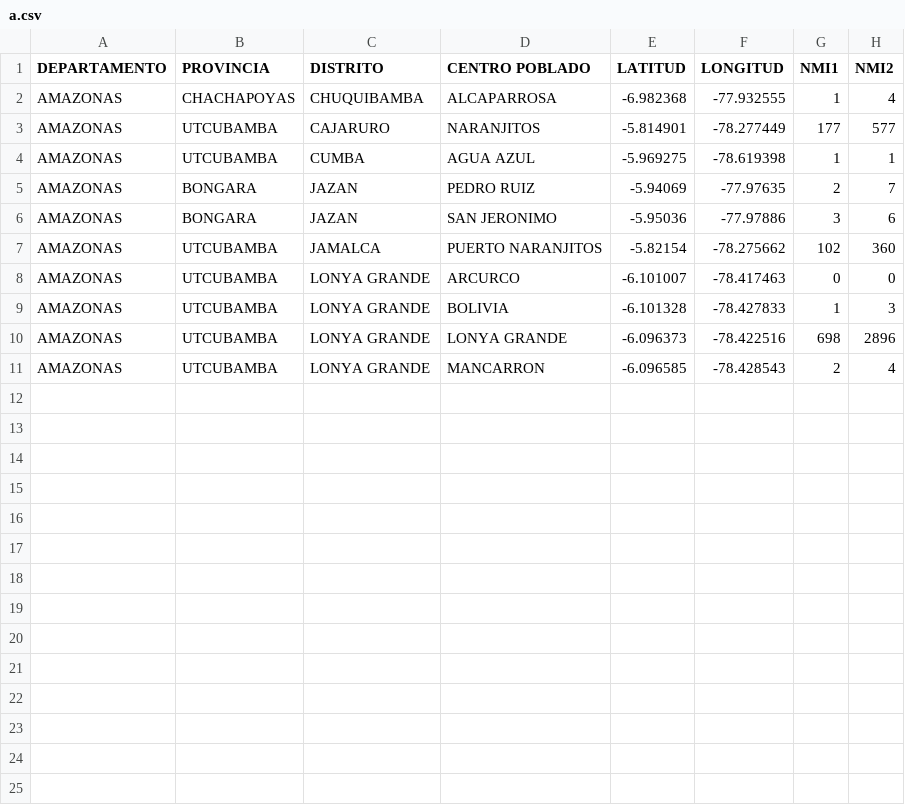
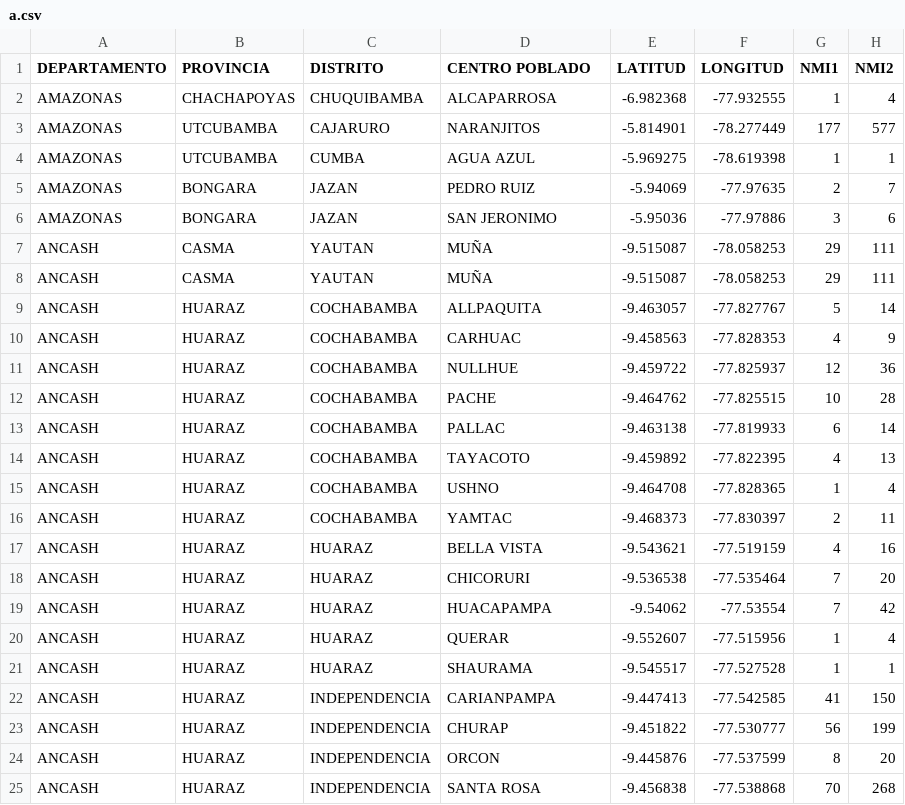
Before and after one commit to SebTou08/TSP-Brute-Forced, a CSV file: a.csv, drawn as a sheet.

```diff
--- a/a.csv
+++ b/a.csv
@@ -6,6 +6,20 @@ AMAZONAS,BONGARA,JAZAN,PEDRO RUIZ,-5.94069,-77.97635,2,7
 AMAZONAS,BONGARA,JAZAN,SAN JERONIMO,-5.95036,-77.97886,3,6
-AMAZONAS,UTCUBAMBA,JAMALCA,PUERTO NARANJITOS,-5.82154,-78.275662,102,360
-AMAZONAS,UTCUBAMBA,LONYA GRANDE,ARCURCO,-6.101007,-78.417463,0,0
-AMAZONAS,UTCUBAMBA,LONYA GRANDE,BOLIVIA,-6.101328,-78.427833,1,3
-AMAZONAS,UTCUBAMBA,LONYA GRANDE,LONYA GRANDE,-6.096373,-78.422516,698,2896
-AMAZONAS,UTCUBAMBA,LONYA GRANDE,MANCARRON,-6.096585,-78.428543,2,4
+ANCASH,CASMA,YAUTAN,MUÑA,-9.515087,-78.058253,29,111
+ANCASH,CASMA,YAUTAN,MUÑA,-9.515087,-78.058253,29,111
+ANCASH,HUARAZ,COCHABAMBA,ALLPAQUITA,-9.463057,-77.827767,5,14
+ANCASH,HUARAZ,COCHABAMBA,CARHUAC,-9.458563,-77.828353,4,9
+ANCASH,HUARAZ,COCHABAMBA,NULLHUE,-9.459722,-77.825937,12,36
+ANCASH,HUARAZ,COCHABAMBA,PACHE,-9.464762,-77.825515,10,28
+ANCASH,HUARAZ,COCHABAMBA,PALLAC,-9.463138,-77.819933,6,14
+ANCASH,HUARAZ,COCHABAMBA,TAYACOTO,-9.459892,-77.822395,4,13
+ANCASH,HUARAZ,COCHABAMBA,USHNO,-9.464708,-77.828365,1,4
+ANCASH,HUARAZ,COCHABAMBA,YAMTAC,-9.468373,-77.830397,2,11
+ANCASH,HUARAZ,HUARAZ,BELLA VISTA,-9.543621,-77.519159,4,16
+ANCASH,HUARAZ,HUARAZ,CHICORURI,-9.536538,-77.535464,7,20
+ANCASH,HUARAZ,HUARAZ,HUACAPAMPA,-9.54062,-77.53554,7,42
+ANCASH,HUARAZ,HUARAZ,QUERAR,-9.552607,-77.515956,1,4
+ANCASH,HUARAZ,HUARAZ,SHAURAMA,-9.545517,-77.527528,1,1
+ANCASH,HUARAZ,INDEPENDENCIA,CARIANPAMPA,-9.447413,-77.542585,41,150
+ANCASH,HUARAZ,INDEPENDENCIA,CHURAP,-9.451822,-77.530777,56,199
+ANCASH,HUARAZ,INDEPENDENCIA,ORCON,-9.445876,-77.537599,8,20
+ANCASH,HUARAZ,INDEPENDENCIA,SANTA ROSA,-9.456838,-77.538868,70,268
```
Also changed, not shown: 1 other file.
